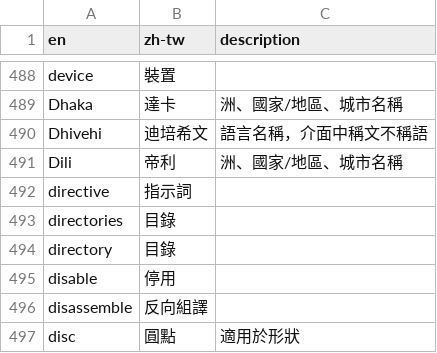
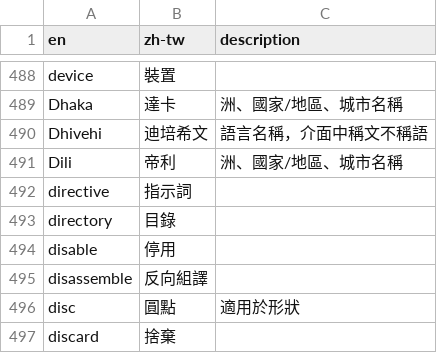
Before and after one commit to alexclassroom/WordPress-zh_TW-Glossary, a CSV file: TM Glossary/poedit-zh-tw-glossary.csv, drawn as a sheet; only a part is shown, gaps mark what is left out; the shorter side is filled out with more unchanged rows; removed rows and columns are numbered as before the commit, all else as after; the diff covers the shown part only; the diff names each change by its address in the sheet, - before the commit and + after, or states it on an @@ line.

```diff
--- a/TM Glossary/poedit-zh-tw-glossary.csv
+++ b/TM Glossary/poedit-zh-tw-glossary.csv
-row 493: directories | 目錄
```
Also changed, not shown: 25 added rows elsewhere in this file, TM Glossary/locale-zh-tw-glossary.csv.
